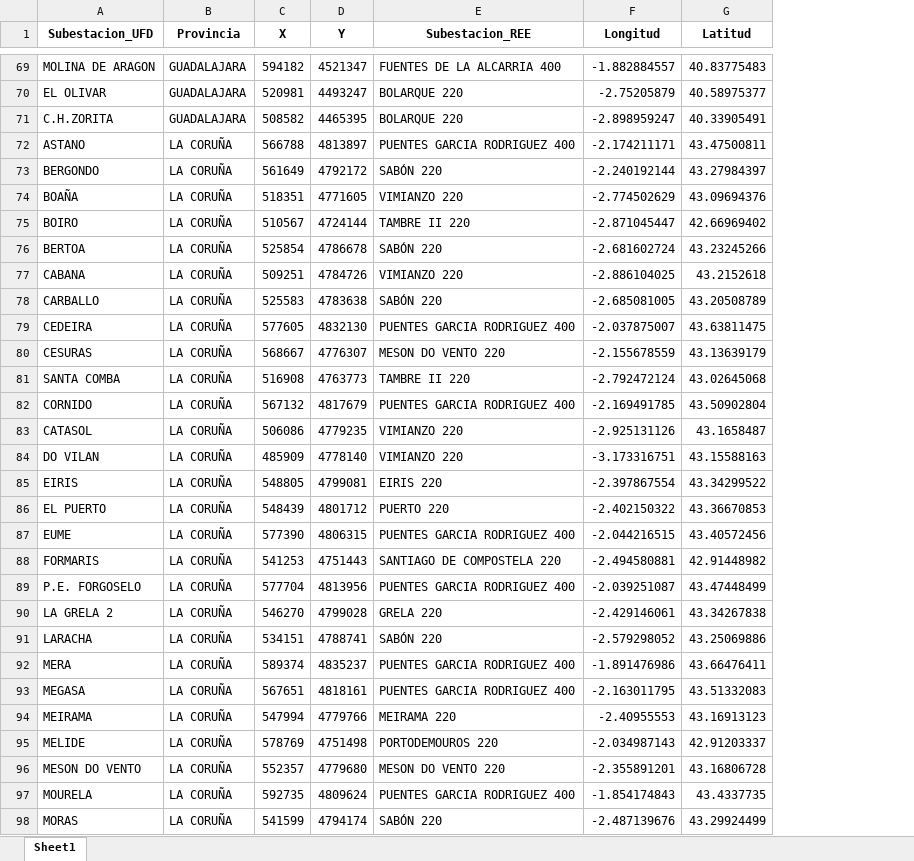
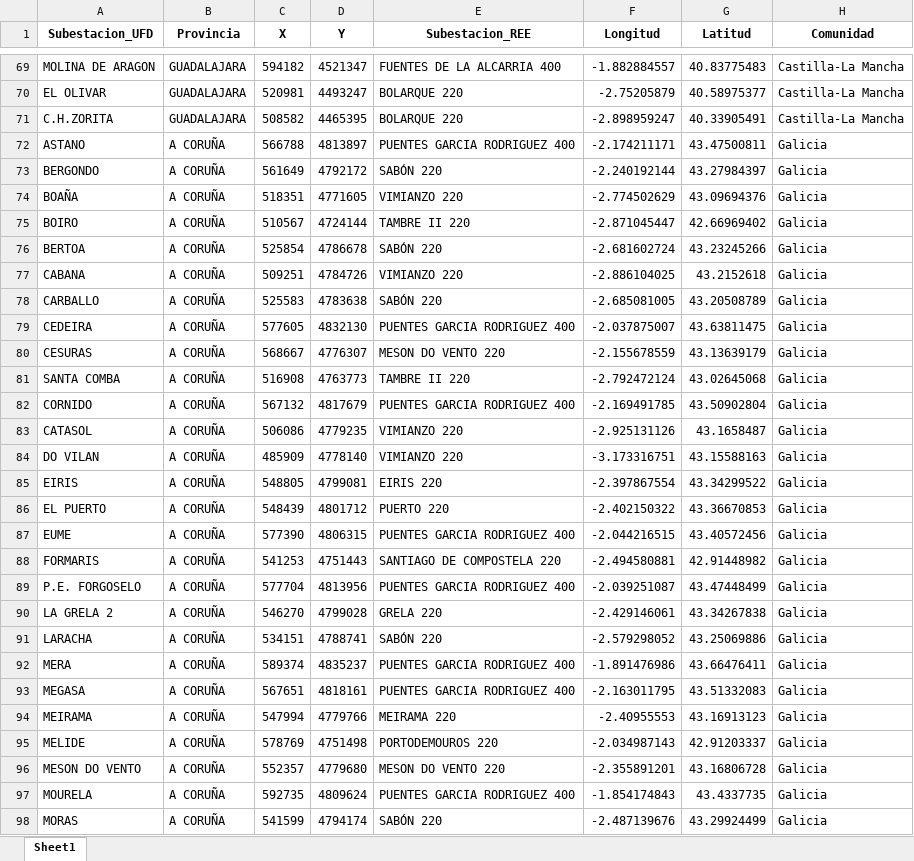
Before and after one commit to jacubero/SEE, an Excel workbook: Distribucion/Excels/UFD.xlsx, sheet Sheet1, drawn as a sheet; only a part is shown, gaps mark what is left out; values as stored, in another font and other column widths than the file's, no borders; the diff covers the shown part only; the diff names each change by its address in the sheet, - before the commit and + after, or states it on an @@ line.

```diff
--- a/Distribucion/Excels/UFD.xlsx (sheet Sheet1)
+++ b/Distribucion/Excels/UFD.xlsx (sheet Sheet1)
+column H (Comunidad), rows 69-98: Castilla-La Mancha | Castilla-La Mancha | Castilla-La Mancha | Galicia | Galicia | Galicia | Galicia | Galicia | Galicia | Galicia | Galicia | Galicia | Galicia | Galicia | Galicia | Galicia | Galicia | Galicia | Galicia | Galicia | Galicia | Galicia | Galicia | Galicia | Galicia | Galicia | Galicia | Galicia | Galicia | Galicia
-B72:B98 (Provincia): LA CORUÑA
+B72:B98 (Provincia): A CORUÑA
```
Also changed, not shown: 47 edited cells elsewhere in this sheet, Distribucion/Excels/EREDES.xlsx, Distribucion/Excels/UFD_capacidad.xlsx, 5 other files.
